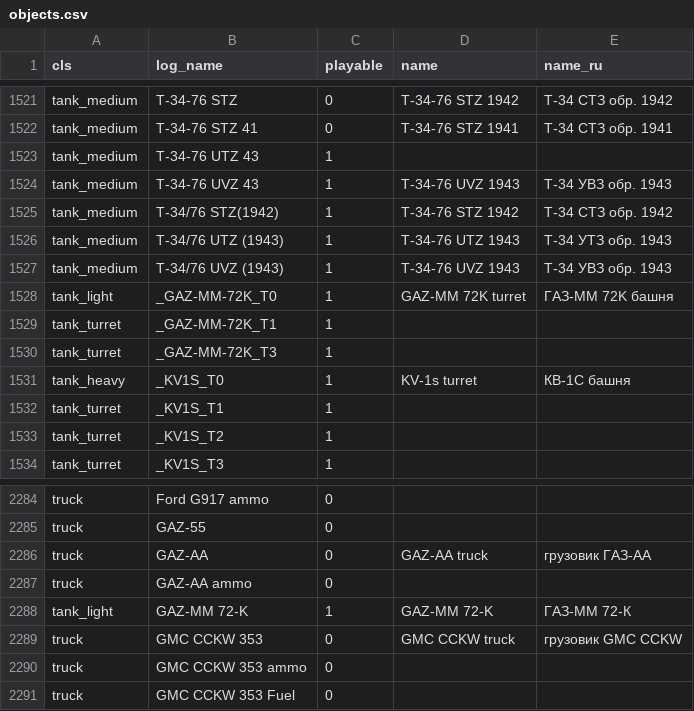
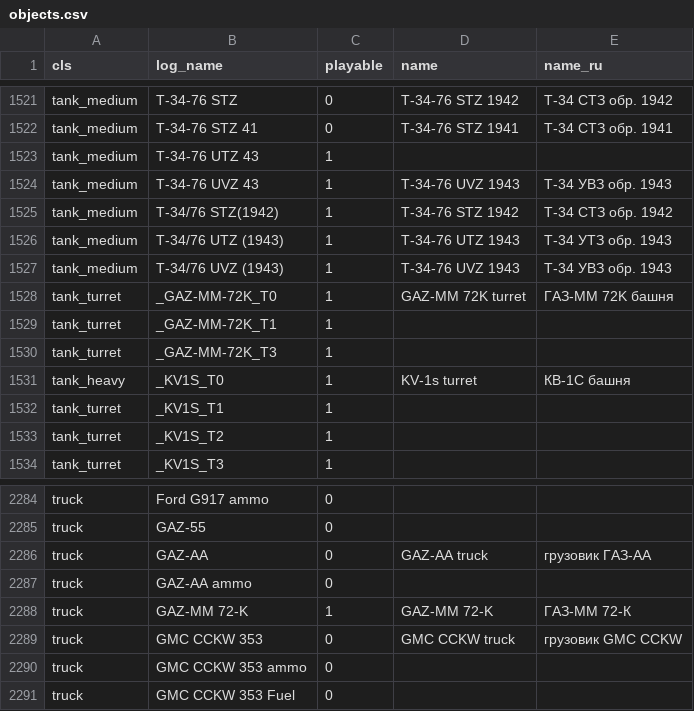
Before and after one commit to FGlazov/IL2Stats_Enhancements, a CSV file: src/objects.csv, drawn as a sheet; only a part is shown, gaps mark what is left out.

Commit message:
Merge in changes from tank mod.

```diff
--- a/src/objects.csv
+++ b/src/objects.csv
@@ -1527,3 +1527,3 @@ tank_medium,T-34/76 UTZ (1943),1,T-34-76 UTZ 1943,Т-34 УTЗ обр. 1943
 tank_medium,T-34/76 UVZ (1943),1,T-34-76 UVZ 1943,Т-34 УВЗ обр. 1943
-tank_light,_GAZ-MM-72K_T0,1,GAZ-MM 72K turret,ГАЗ-ММ 72K башня
+tank_turret,_GAZ-MM-72K_T0,1,GAZ-MM 72K turret,ГАЗ-ММ 72K башня
 tank_turret,_GAZ-MM-72K_T1,1,,
@@ -2287,3 +2287,3 @@ truck,GAZ-AA,0,GAZ-AA truck,грузовик ГАЗ-АА
 truck,GAZ-AA ammo,0,,
-tank_light,GAZ-MM 72-K,1,GAZ-MM 72-K,ГАЗ-ММ 72-К
+truck,GAZ-MM 72-K,1,GAZ-MM 72-K,ГАЗ-ММ 72-К
 truck,GMC CCKW 353,0,GMC CCKW truck,грузовик GMC CCKW
```
Also changed, not shown: 7 other files.
